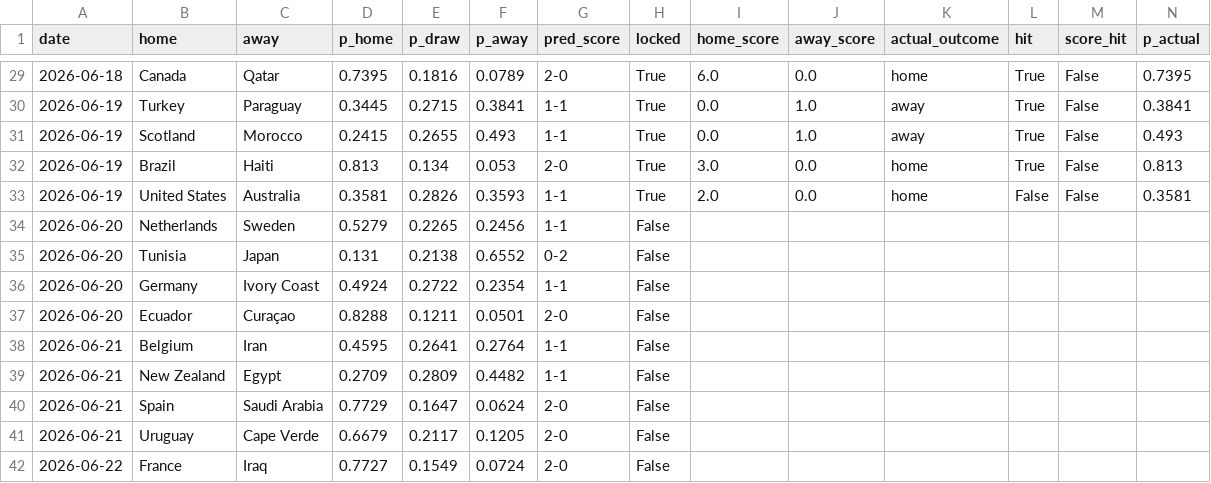
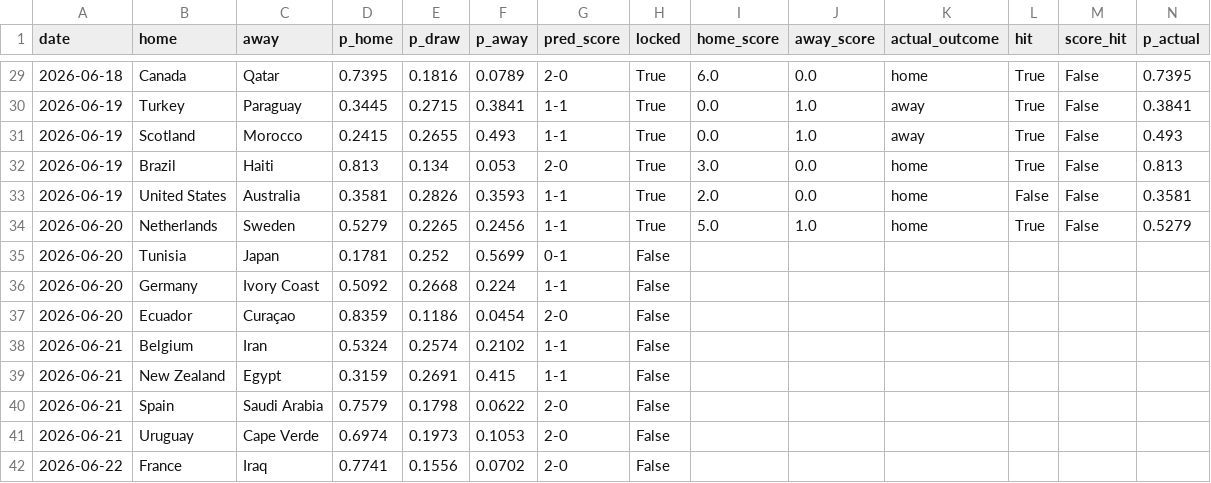
Before and after one commit to JustusVermaakSkystrm/ig-trading-bot, a CSV file: worldcup/outputs/prediction_log.csv, drawn as a sheet; only a part is shown, gaps mark what is left out; the diff covers the shown part only.

```diff
--- a/worldcup/outputs/prediction_log.csv
+++ b/worldcup/outputs/prediction_log.csv
@@ -33,10 +33,10 @@ date,home,away,p_home,p_draw,p_away,pred_score,locked,home_score,away_score,actu
 2026-06-19,United States,Australia,0.3581,0.2826,0.3593,1-1,True,2.0,0.0,home,False,False,0.3581
-2026-06-20,Netherlands,Sweden,0.5279,0.2265,0.2456,1-1,False,,,,,,
-2026-06-20,Tunisia,Japan,0.131,0.2138,0.6552,0-2,False,,,,,,
-2026-06-20,Germany,Ivory Coast,0.4924,0.2722,0.2354,1-1,False,,,,,,
-2026-06-20,Ecuador,Curaçao,0.8288,0.1211,0.0501,2-0,False,,,,,,
-2026-06-21,Belgium,Iran,0.4595,0.2641,0.2764,1-1,False,,,,,,
-2026-06-21,New Zealand,Egypt,0.2709,0.2809,0.4482,1-1,False,,,,,,
-2026-06-21,Spain,Saudi Arabia,0.7729,0.1647,0.0624,2-0,False,,,,,,
-2026-06-21,Uruguay,Cape Verde,0.6679,0.2117,0.1205,2-0,False,,,,,,
-2026-06-22,France,Iraq,0.7727,0.1549,0.0724,2-0,False,,,,,,
+2026-06-20,Netherlands,Sweden,0.5279,0.2265,0.2456,1-1,True,5.0,1.0,home,True,False,0.5279
+2026-06-20,Tunisia,Japan,0.1781,0.252,0.5699,0-1,False,,,,,,
+2026-06-20,Germany,Ivory Coast,0.5092,0.2668,0.224,1-1,False,,,,,,
+2026-06-20,Ecuador,Curaçao,0.8359,0.1186,0.0454,2-0,False,,,,,,
+2026-06-21,Belgium,Iran,0.5324,0.2574,0.2102,1-1,False,,,,,,
+2026-06-21,New Zealand,Egypt,0.3159,0.2691,0.415,1-1,False,,,,,,
+2026-06-21,Spain,Saudi Arabia,0.7579,0.1798,0.0622,2-0,False,,,,,,
+2026-06-21,Uruguay,Cape Verde,0.6974,0.1973,0.1053,2-0,False,,,,,,
+2026-06-22,France,Iraq,0.7741,0.1556,0.0702,2-0,False,,,,,,
```
Also changed, not shown: 98 edited cells elsewhere in this file, worldcup/data/accepted_results.csv, worldcup/data/official_results.csv, 9 other files.
